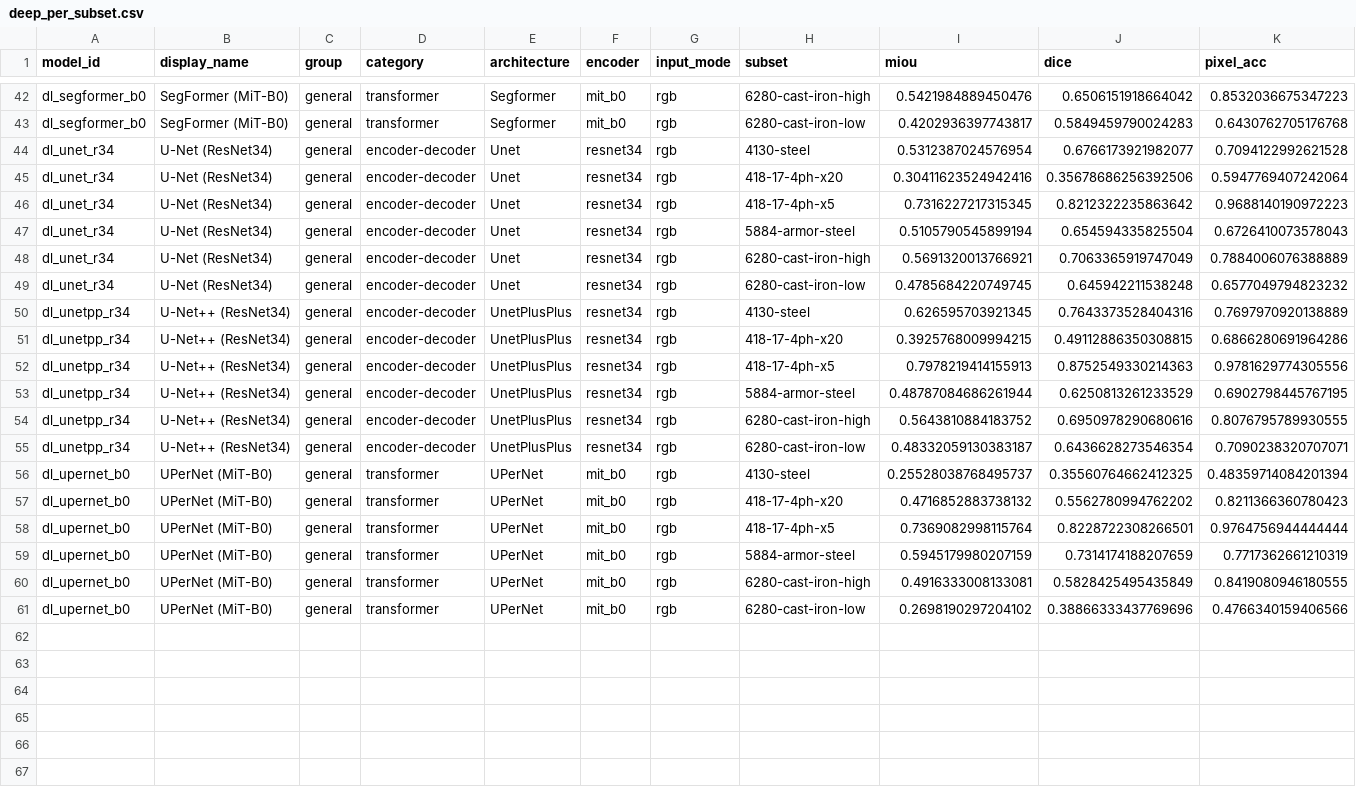
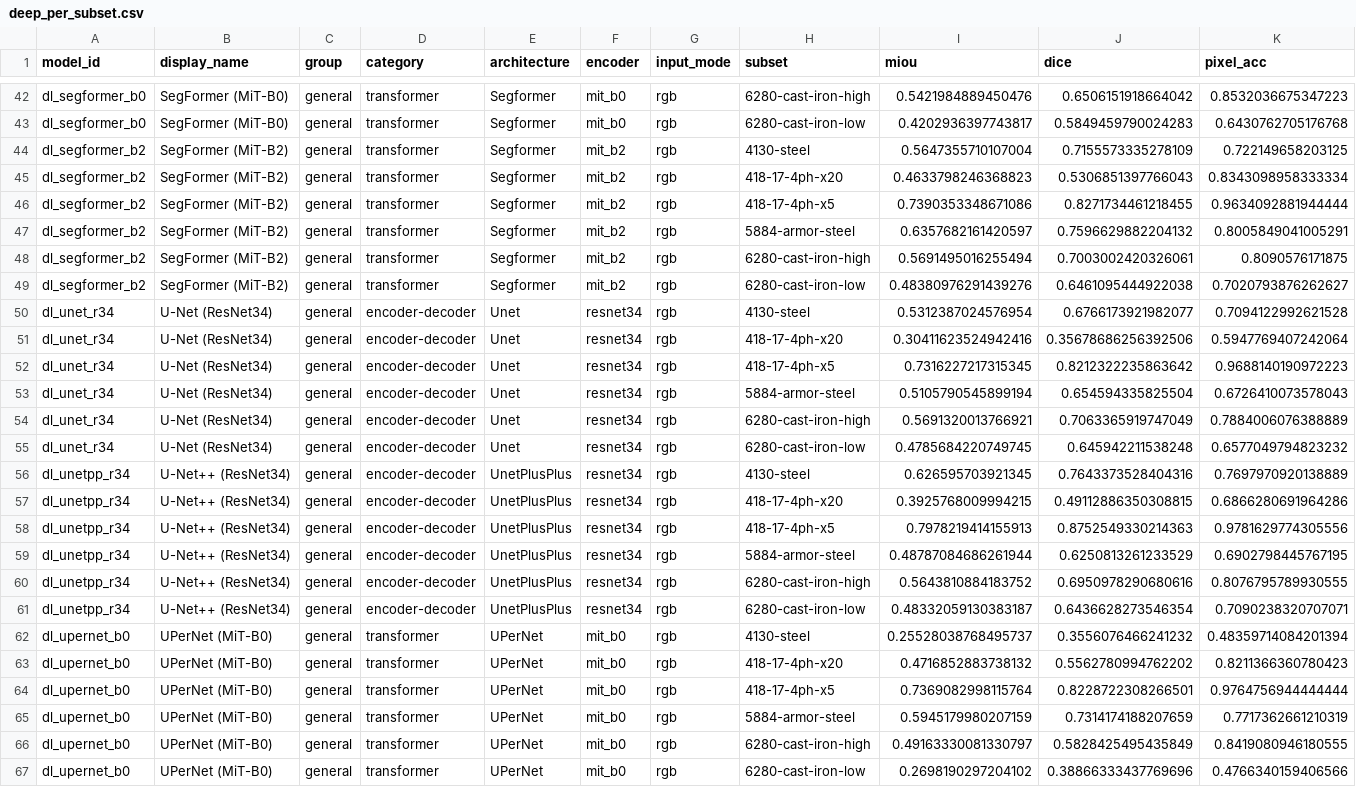
Before and after one commit to scientific-computing-user/amam-benchmark-site, a CSV file: repro/results/deep_survey/deep_per_subset.csv, drawn as a sheet; only a part is shown, gaps mark what is left out.

Commit message:
repro(nosplit): run deep dl_segformer_b2 on 128 pairs

```diff
--- a/repro/results/deep_survey/deep_per_subset.csv
+++ b/repro/results/deep_survey/deep_per_subset.csv
@@ -43,2 +43,8 @@ dl_segformer_b0,SegFormer (MiT-B0),general,transformer,Segformer,mit_b0,rgb,6280
 dl_segformer_b0,SegFormer (MiT-B0),general,transformer,Segformer,mit_b0,rgb,6280-cast-iron-low,0.4202936397743817,0.5849459790024283,0.6430762705176768
+dl_segformer_b2,SegFormer (MiT-B2),general,transformer,Segformer,mit_b2,rgb,4130-steel,0.5647355710107004,0.7155573335278109,0.722149658203125
+dl_segformer_b2,SegFormer (MiT-B2),general,transformer,Segformer,mit_b2,rgb,418-17-4ph-x20,0.4633798246368823,0.5306851397766043,0.8343098958333334
+dl_segformer_b2,SegFormer (MiT-B2),general,transformer,Segformer,mit_b2,rgb,418-17-4ph-x5,0.7390353348671086,0.8271734461218455,0.9634092881944444
+dl_segformer_b2,SegFormer (MiT-B2),general,transformer,Segformer,mit_b2,rgb,5884-armor-steel,0.6357682161420597,0.7596629882204132,0.8005849041005291
+dl_segformer_b2,SegFormer (MiT-B2),general,transformer,Segformer,mit_b2,rgb,6280-cast-iron-high,0.5691495016255494,0.7003002420326061,0.8090576171875
+dl_segformer_b2,SegFormer (MiT-B2),general,transformer,Segformer,mit_b2,rgb,6280-cast-iron-low,0.48380976291439276,0.6461095444922038,0.7020793876262627
 dl_unet_r34,U-Net (ResNet34),general,encoder-decoder,Unet,resnet34,rgb,4130-steel,0.5312387024576954,0.6766173921982077,0.7094122992621528
@@ -55,3 +61,3 @@ dl_unetpp_r34,U-Net++ (ResNet34),general,encoder-decoder,UnetPlusPlus,resnet34,r
 dl_unetpp_r34,U-Net++ (ResNet34),general,encoder-decoder,UnetPlusPlus,resnet34,rgb,6280-cast-iron-low,0.48332059130383187,0.6436628273546354,0.7090238320707071
-dl_upernet_b0,UPerNet (MiT-B0),general,transformer,UPerNet,mit_b0,rgb,4130-steel,0.25528038768495737,0.35560764662412325,0.48359714084201394
+dl_upernet_b0,UPerNet (MiT-B0),general,transformer,UPerNet,mit_b0,rgb,4130-steel,0.25528038768495737,0.3556076466241232,0.48359714084201394
 dl_upernet_b0,UPerNet (MiT-B0),general,transformer,UPerNet,mit_b0,rgb,418-17-4ph-x20,0.4716852883738132,0.5562780994762202,0.8211366360780423
@@ -59,3 +65,3 @@ dl_upernet_b0,UPerNet (MiT-B0),general,transformer,UPerNet,mit_b0,rgb,418-17-4ph
 dl_upernet_b0,UPerNet (MiT-B0),general,transformer,UPerNet,mit_b0,rgb,5884-armor-steel,0.5945179980207159,0.7314174188207659,0.7717362661210319
-dl_upernet_b0,UPerNet (MiT-B0),general,transformer,UPerNet,mit_b0,rgb,6280-cast-iron-high,0.4916333008133081,0.5828425495435849,0.8419080946180555
+dl_upernet_b0,UPerNet (MiT-B0),general,transformer,UPerNet,mit_b0,rgb,6280-cast-iron-high,0.49163330081330797,0.5828425495435849,0.8419080946180555
 dl_upernet_b0,UPerNet (MiT-B0),general,transformer,UPerNet,mit_b0,rgb,6280-cast-iron-low,0.2698190297204102,0.38866333437769696,0.4766340159406566
```
Also changed, not shown: repro/results/deep_survey/deep_general_summary.csv, repro/results/deep_survey/deep_macro_over_subsets.csv, 4 other files.
